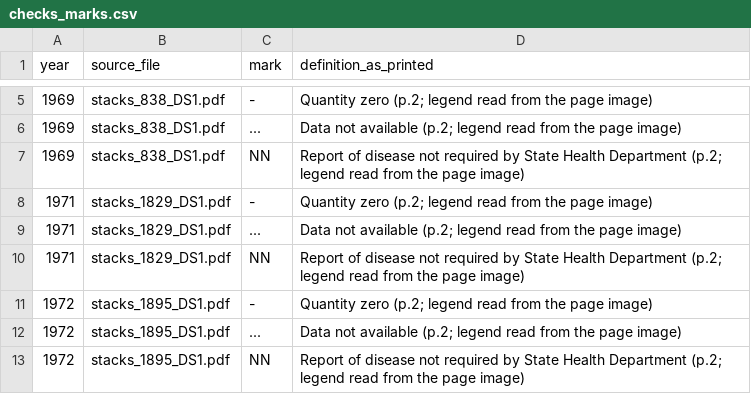
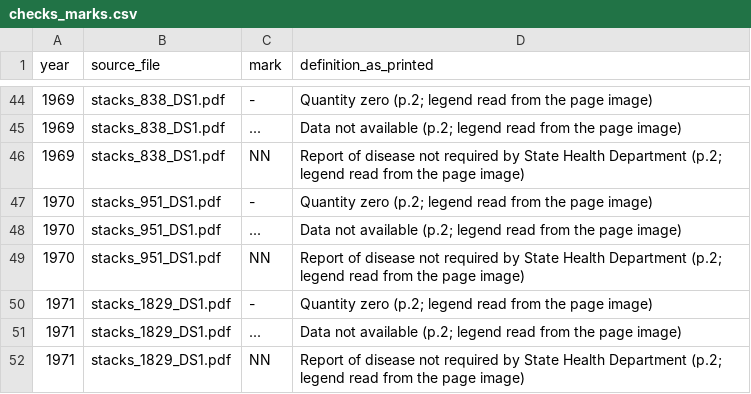
Before and after one commit to Data4ThePeople/DiseaseVaccinationMap, a CSV file: data/raw/bridge/checks_marks.csv, drawn as a sheet; only a part is shown, gaps mark what is left out; the shorter side is filled out with more unchanged rows; the diff covers the shown part only; the diff names each change by its address in the sheet, - before the commit and + after, or states it on an @@ line.

```diff
--- a/data/raw/bridge/checks_marks.csv
+++ b/data/raw/bridge/checks_marks.csv
+row 47: 1970 | stacks_951_DS1.pdf | - | Quantity zero (p.2; legend read from the page image)
+row 48: 1970 | stacks_951_DS1.pdf | ... | Data not available (p.2; legend read from the page image)
+row 49: 1970 | stacks_951_DS1.pdf | NN | Report of disease not required by State Health Department (p.2; legend read from the page image)
```
Also changed, not shown: 39 added rows elsewhere in this file, data/coverage_by_year.csv, data/raw/bridge/checks_column_map.csv, 17 other files.
